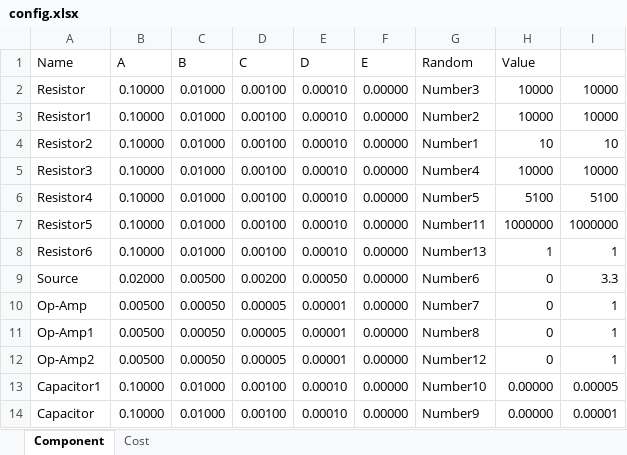
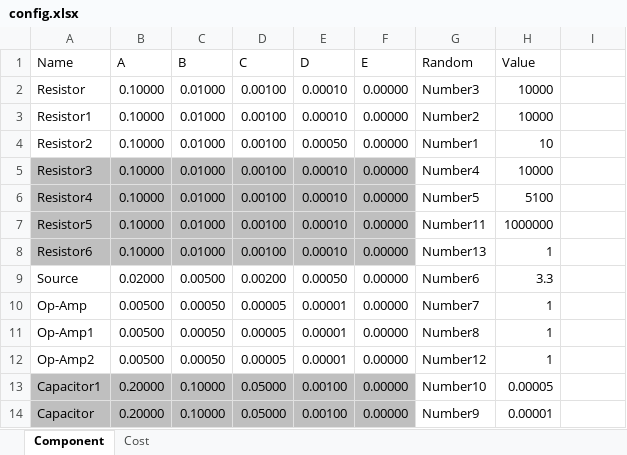
Before and after one commit to Ruizhe-Yang/DIGILENT.simulink-case, an Excel workbook: ase.2024.simulink/model/config.xlsx, sheet Component, drawn as a sheet; values as stored, in another font and other column widths than the file's, no borders; the diff names each change by its address in the sheet, - before the commit and + after, or states it on an @@ line.

```diff
--- a/ase.2024.simulink/model/config.xlsx (sheet Component)
+++ b/ase.2024.simulink/model/config.xlsx (sheet Component)
-I2:I3: 10000
+I2:I3: (empty)
-E4 (D): 0.00010
+E4 (D): 0.00050
-I4: 10
+I4: (empty)
-A5:F8 fill: none
+A5:F8 fill: #BFBFBF
-I5: 10000
+I5: (empty)
-I6: 5100
+I6: (empty)
-I7: 1000000
+I7: (empty)
-I8: 1
+I8: (empty)
-H9 (Value): 0
+H9 (Value): 3.3
-I9: 3.3
+I9: (empty)
-H10:H12 (Value): 0
+H10:H12 (Value): 1
-I10:I12: 1
+I10:I12: (empty)
-A13:F14 fill: none
+A13:F14 fill: #BFBFBF
-B13:B14 (A): 0.10000
+B13:B14 (A): 0.20000
-C13:C14 (B): 0.01000
+C13:C14 (B): 0.10000
-D13:D14 (C): 0.00100
+D13:D14 (C): 0.05000
-E13:E14 (D): 0.00010
+E13:E14 (D): 0.00100
-H13 (Value): 0.00000
+H13 (Value): 0.00005
-I13: 0.00005
+I13: (empty)
-H14 (Value): 0.00000
+H14 (Value): 0.00001
-I14: 0.00001
+I14: (empty)
```
Also changed, not shown: sheet Cost, ase.2024.simulink/model/Result.xlsx, 5 other files.
